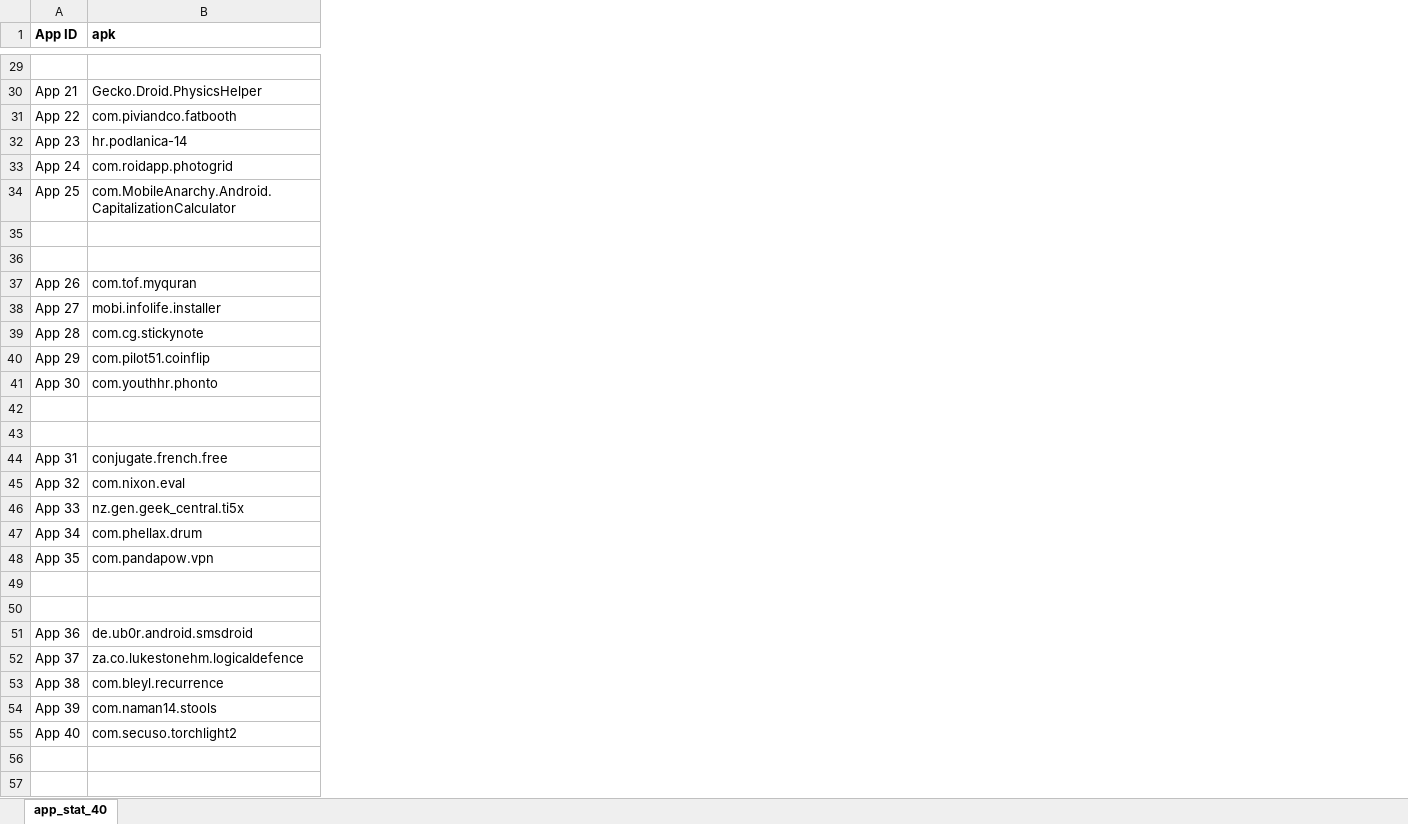
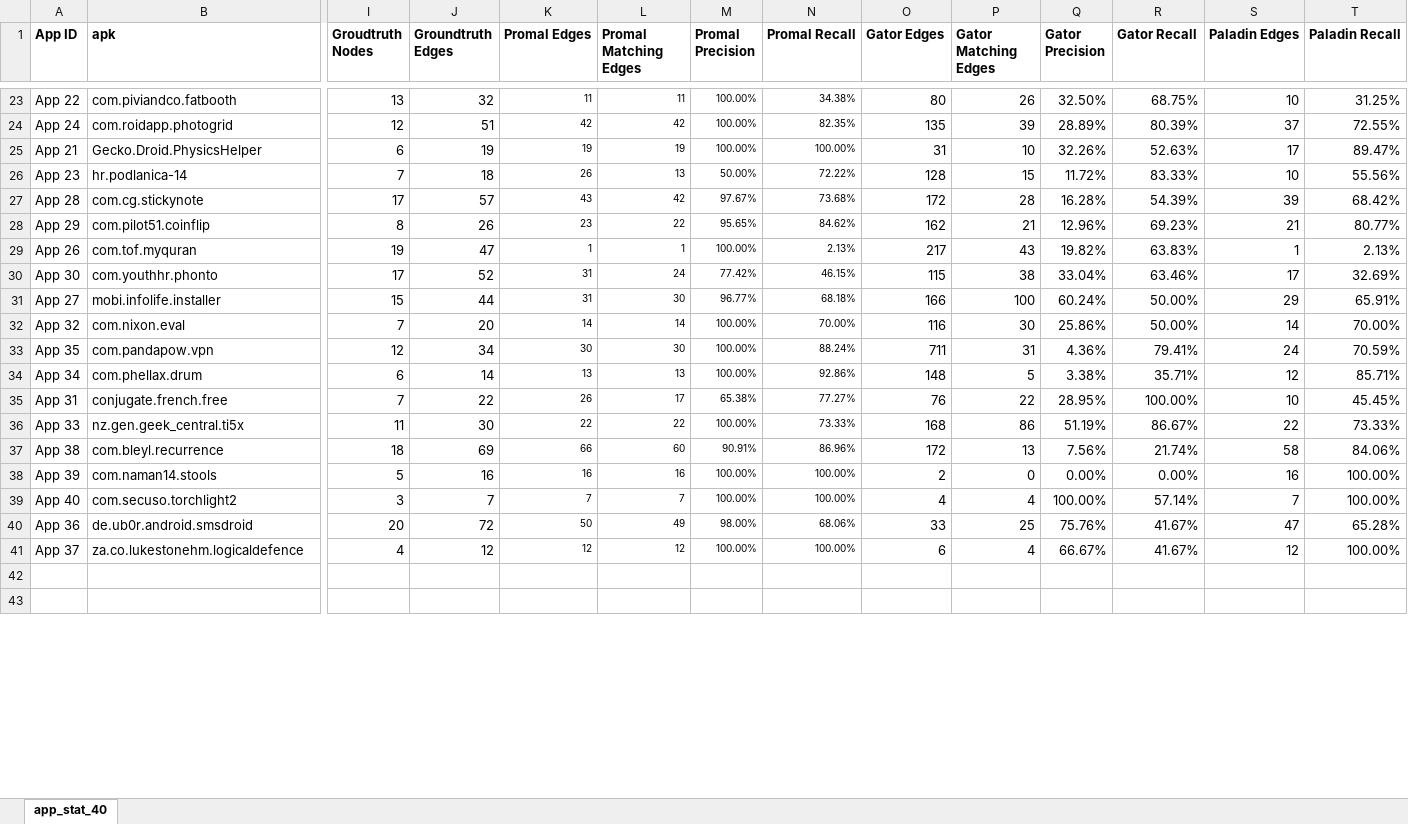
Before and after one commit to promal-android/Promal, an Excel workbook: Data/app_data.xlsx, sheet app_stat_40, drawn as a sheet; only a part is shown, gaps mark what is left out; values as stored, in another font and other column widths than the file's, no borders; charts and pictures not drawn; removed rows and columns are numbered as before the commit, all else as after; rows hold the shown columns only; the diff covers the shown part only; the diff names each change by its address in the sheet, - before the commit and + after, or states it on an @@ line.

Commit message:
update data

```diff
--- a/Data/app_data.xlsx (sheet app_stat_40)
+++ b/Data/app_data.xlsx (sheet app_stat_40)
+column I (Groudtruth Nodes), row 23: 13; rows 25-28: 6 | 7 | 17 | 8; rows 30-32: 17 | 15 | 7; rows 35-39: 7 | 11 | 18 | 5 | 3
+column J (Groundtruth Edges), row 23: 32; rows 25-28: 19 | 18 | 57 | 26; rows 30-32: 52 | 44 | 20; rows 35-39: 22 | 30 | 69 | 16 | 7
+column K (Promal Edges), row 23: 11; rows 25-28: 19 | 26 | 43 | 23; rows 30-32: 31 | 31 | 14; rows 35-39: 26 | 22 | 66 | 16 | 7
+column L (Promal Matching Edges), row 23: 11; rows 25-28: 19 | 13 | 42 | 22; rows 30-32: 24 | 30 | 14; rows 35-39: 17 | 22 | 60 | 16 | 7
+column M (Promal Precision), row 23: 100.00%; rows 25-28: 100.00% | 50.00% | 97.67% | 95.65%; rows 30-32: 77.42% | 96.77% | 100.00%; rows 35-39: 65.38% | 100.00% | 90.91% | 100.00% | 100.00%
+column N (Promal Recall), row 23: 34.38%; rows 25-28: 100.00% | 72.22% | 73.68% | 84.62%; rows 30-32: 46.15% | 68.18% | 70.00%; rows 35-39: 77.27% | 73.33% | 86.96% | 100.00% | 100.00%
+column O (Gator Edges), row 23: 80; rows 25-28: 31 | 128 | 172 | 162; rows 30-32: 115 | 166 | 116; rows 35-39: 76 | 168 | 172 | 2 | 4
+column P (Gator Matching Edges), row 23: 26; rows 25-28: 10 | 15 | 28 | 21; rows 30-32: 38 | 100 | 30; rows 35-39: 22 | 86 | 13 | 0 | 4
+column Q (Gator Precision), row 23: 32.50%; rows 25-28: 32.26% | 11.72% | 16.28% | 12.96%; rows 30-32: 33.04% | 60.24% | 25.86%; rows 35-39: 28.95% | 51.19% | 7.56% | 0.00% | 100.00%
+column R (Gator Recall), row 23: 68.75%; rows 25-28: 52.63% | 83.33% | 54.39% | 69.23%; rows 30-32: 63.46% | 50.00% | 50.00%; rows 35-39: 100.00% | 86.67% | 21.74% | 0.00% | 57.14%
+column S (Paladin Edges), row 23: 10; rows 25-28: 17 | 10 | 39 | 21; rows 30-32: 17 | 29 | 14; rows 35-39: 10 | 22 | 58 | 16 | 7
+column T (Paladin Recall), row 23: 31.25%; rows 25-28: 89.47% | 55.56% | 68.42% | 80.77%; rows 30-32: 32.69% | 65.91% | 70.00%; rows 35-39: 45.45% | 73.33% | 84.06% | 100.00% | 100.00%
-row 23: (empty)
+row 23: App 22 | com.piviandco.fatbooth | 13 | 32 | 11 | 11 | 100.00% | 34.38% | 80 | 26 | 32.50% | 68.75% | 10 | 31.25%
@@ row 33 moved to row 24: App 24 @@
-row 31: App 22 | com.piviandco.fatbooth
-row 34: App 25 | com.MobileAnarchy.Android.CapitalizationCalculator
-row 35: (empty)
-row 36: (empty)
-row 38: App 27 | mobi.infolife.installer
@@ row 37 moved to row 29: App 26 @@
-row 31: (empty)
+row 31: App 27 | mobi.infolife.installer | 15 | 44 | 31 | 30 | 96.77% | 68.18% | 166 | 100 | 60.24% | 50.00% | 29 | 65.91%
-row 32: (empty)
+row 32: App 32 | com.nixon.eval | 7 | 20 | 14 | 14 | 100.00% | 70.00% | 116 | 30 | 25.86% | 50.00% | 14 | 70.00%
@@ row 48 moved to row 33: App 35 @@
@@ row 47 moved to row 34: App 34 @@
-row 45: App 32 | com.nixon.eval
-row 49: (empty)
-row 50: (empty)
@@ row 51 moved to row 40: App 36 @@
@@ row 52 moved to row 41: App 37 @@
```
Also changed, not shown: 6 removed rows, 9 moved rows and 60 edited cells elsewhere in this sheet, formulas that keep their value, 1 other file.
